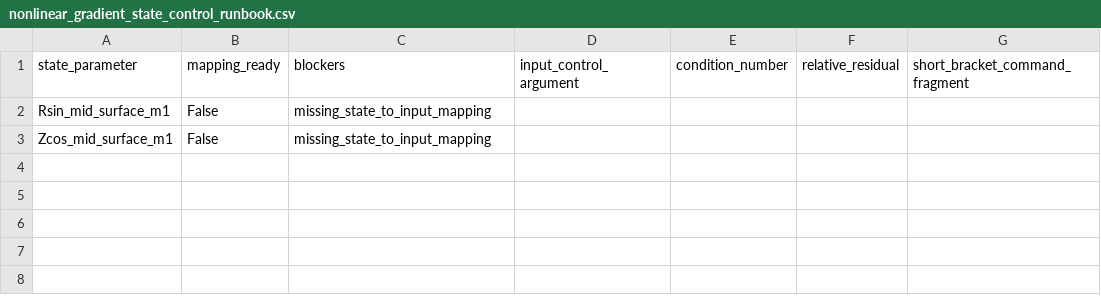
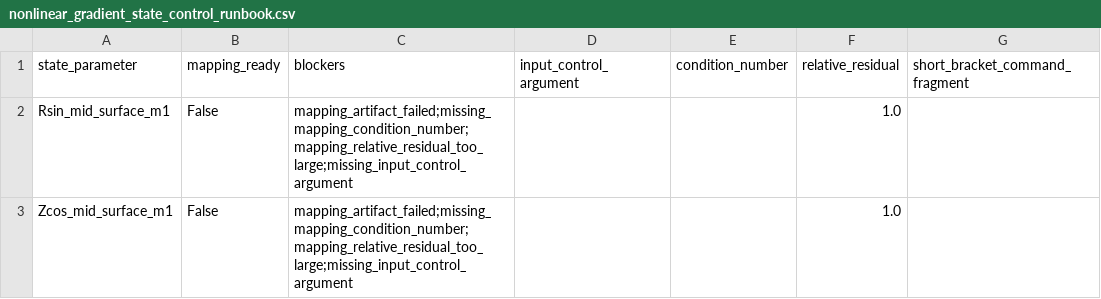
Before and after one commit to uwplasma/SPECTRAX-GK, a CSV file: docs/_static/nonlinear_gradient_state_control_runbook.csv, drawn as a sheet.

Commit message:
Add measured VMEC state-input response guard

```diff
--- a/docs/_static/nonlinear_gradient_state_control_runbook.csv
+++ b/docs/_static/nonlinear_gradient_state_control_runbook.csv
@@ -1,3 +1,3 @@
 state_parameter,mapping_ready,blockers,input_control_argument,condition_number,relative_residual,short_bracket_command_fragment
-Rsin_mid_surface_m1,False,missing_state_to_input_mapping,,,,
-Zcos_mid_surface_m1,False,missing_state_to_input_mapping,,,,
+Rsin_mid_surface_m1,False,mapping_artifact_failed;missing_mapping_condition_number;mapping_relative_residual_too_large;missing_input_control_argument,,,1.0,
+Zcos_mid_surface_m1,False,mapping_artifact_failed;missing_mapping_condition_number;mapping_relative_residual_too_large;missing_input_control_argument,,,1.0,
```
Also changed, not shown: 20 other files.
